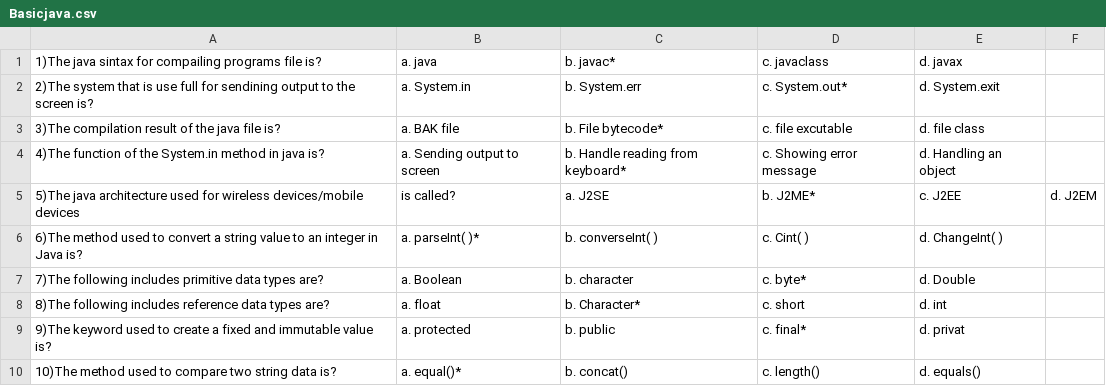
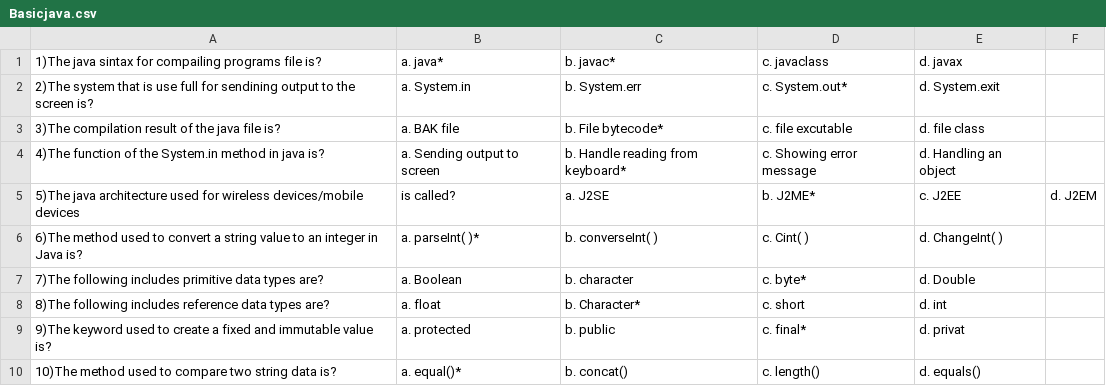
Before and after one commit to alliano/MCQ-test, a CSV file: src/Company/questions/Basicjava.csv, drawn as a sheet.

```diff
--- a/src/Company/questions/Basicjava.csv
+++ b/src/Company/questions/Basicjava.csv
@@ -1,2 +1,2 @@
-1)The java sintax for compailing programs file is?,a. java,b. javac*,c. javaclass,d. javax
+1)The java sintax for compailing programs file is?,a. java*,b. javac*,c. javaclass,d. javax
 2)The system that is use full for sendining output to the screen is?,a. System.in,b. System.err,c. System.out*,d. System.exit
```
Also changed, not shown: bin/Company/questions/Basicjava.csv, bin/Company/questions/ExpresTs.csv, 15 other files.
